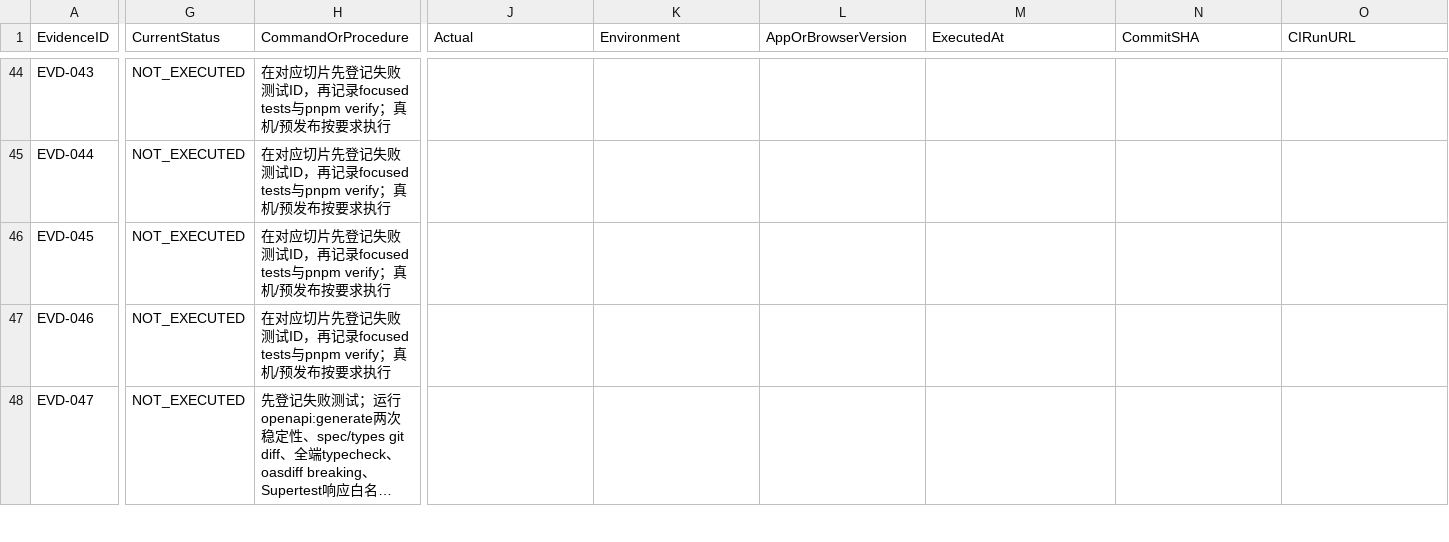
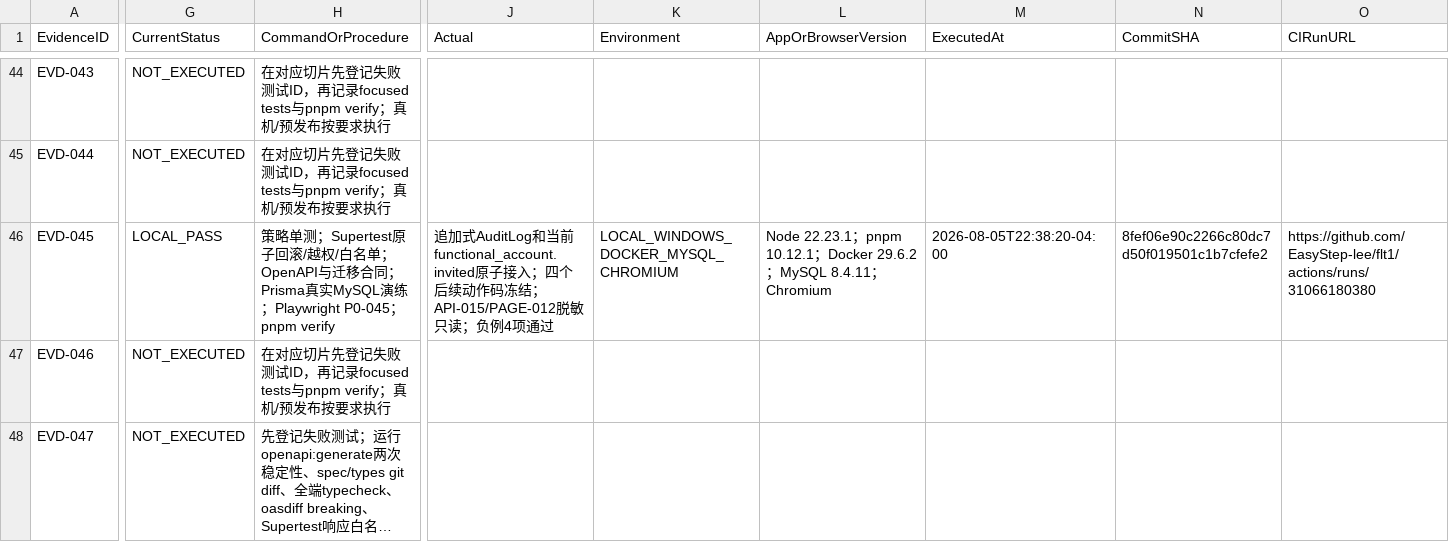
Before and after one commit to EasyStep-lee/flt1, a CSV file: 福礼社Codex5.6开发执行包V1.1/10-测试证据登记.csv, drawn as a sheet; only a part is shown, gaps mark what is left out; long unchanged cells end in …; the diff covers the shown part only; the diff names each change by its address in the sheet, - before the commit and + after, or states it on an @@ line.

```diff
--- a/福礼社Codex5.6开发执行包V1.1/10-测试证据登记.csv
+++ b/福礼社Codex5.6开发执行包V1.1/10-测试证据登记.csv
-G46 (CurrentStatus): NOT_EXECUTED
+G46 (CurrentStatus): LOCAL_PASS
-H46 (CommandOrProcedure): 在对应切片先登记失败测试ID，再记录focused tests与pnpm verify；真机/预发布按要求执行
+H46 (CommandOrProcedure): 策略单测；Supertest原子回滚/越权/白名单；OpenAPI与迁移合同；Prisma真实MySQL演练；Playwright P0-045；pnpm verify
-J46 (Actual): (empty)
+J46 (Actual): 追加式AuditLog和当前functional_account.invited原子接入；四个后续动作码冻结；API-015/PAGE-012脱敏只读；负例4项通过
-K46 (Environment): (empty)
+K46 (Environment): LOCAL_WINDOWS_DOCKER_MYSQL_CHROMIUM
-L46 (AppOrBrowserVersion): (empty)
+L46 (AppOrBrowserVersion): Node 22.23.1；pnpm 10.12.1；Docker 29.6.2；MySQL 8.4.11；Chromium
-M46 (ExecutedAt): (empty)
+M46 (ExecutedAt): 2026-08-05T22:38:20-04:00
-N46 (CommitSHA): (empty)
+N46 (CommitSHA): 8fef06e90c2266c80dc7d50f019501c1b7cfefe2
-O46 (CIRunURL): (empty)
+O46 (CIRunURL): https://github.com/EasyStep-lee/flt1/actions/runs/31066180380
```
Also changed, not shown: 5 edited cells elsewhere in this file, 福礼社Codex5.6开发执行包V1.1/03-任务台账.csv, 福礼社Codex5.6开发执行包V1.1/04-P0-1至P0-119验收矩阵.csv, 11 other files.
